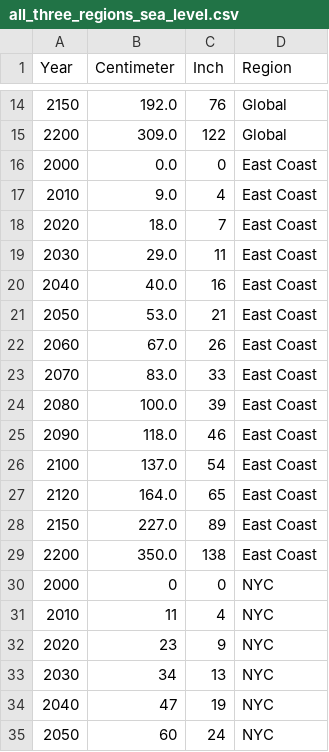
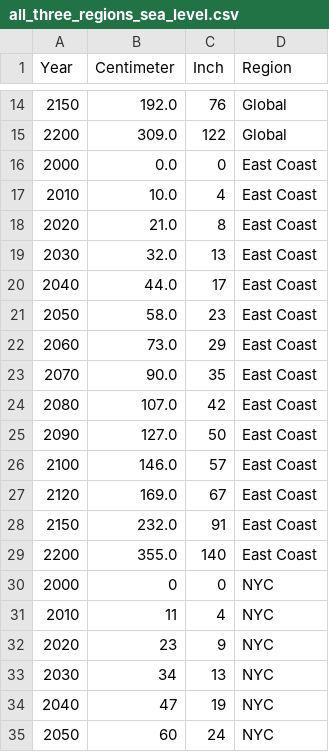
Before and after one commit to XiaoLinGuan/potentialflooding, a CSV file: all_three_regions_sea_level.csv, drawn as a sheet; only a part is shown, gaps mark what is left out.

Commit message:
Newest version of currently used datasets.

```diff
--- a/all_three_regions_sea_level.csv
+++ b/all_three_regions_sea_level.csv
@@ -16,15 +16,15 @@ Year,Centimeter,Inch,Region
 2000,0.0,0,East Coast
-2010,9.0,4,East Coast
-2020,18.0,7,East Coast
-2030,29.0,11,East Coast
-2040,40.0,16,East Coast
-2050,53.0,21,East Coast
-2060,67.0,26,East Coast
-2070,83.0,33,East Coast
-2080,100.0,39,East Coast
-2090,118.0,46,East Coast
-2100,137.0,54,East Coast
-2120,164.0,65,East Coast
-2150,227.0,89,East Coast
-2200,350.0,138,East Coast
+2010,10.0,4,East Coast
+2020,21.0,8,East Coast
+2030,32.0,13,East Coast
+2040,44.0,17,East Coast
+2050,58.0,23,East Coast
+2060,73.0,29,East Coast
+2070,90.0,35,East Coast
+2080,107.0,42,East Coast
+2090,127.0,50,East Coast
+2100,146.0,57,East Coast
+2120,169.0,67,East Coast
+2150,232.0,91,East Coast
+2200,355.0,140,East Coast
 2000,0,0,NYC
```
Also changed, not shown: east_coast_sea_level.csv, 13 other files.
